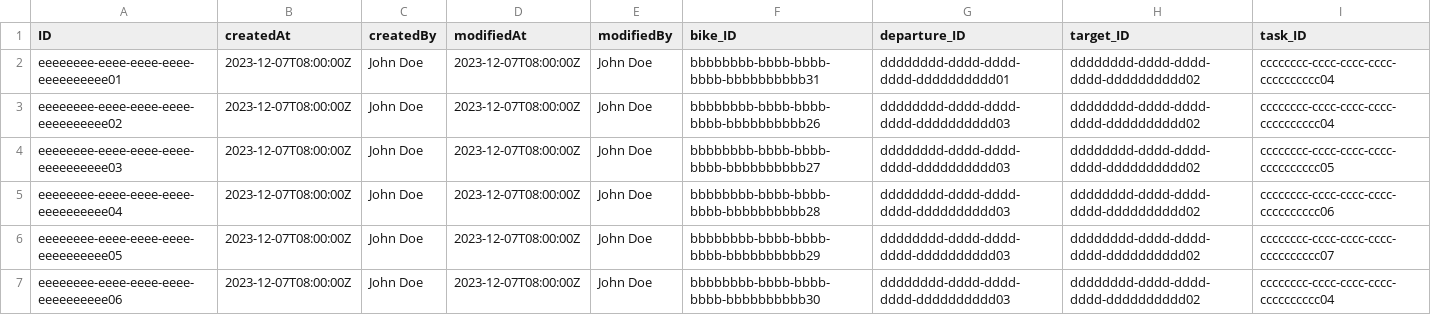
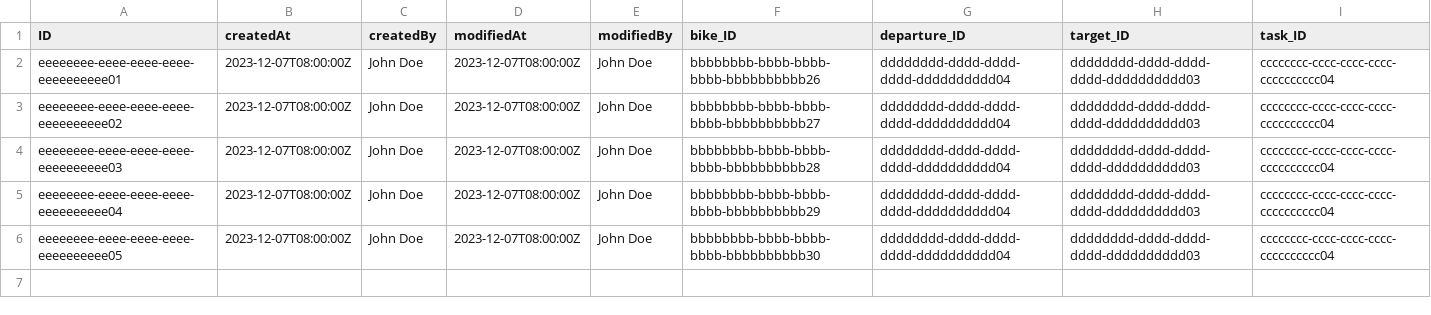
Before and after one commit to Vincmaster/sap-praktikum, a CSV file: db/data/ibike.db-TaskItems.csv, drawn as a sheet.

```diff
--- a/db/data/ibike.db-TaskItems.csv
+++ b/db/data/ibike.db-TaskItems.csv
@@ -1,7 +1,6 @@
 ID,createdAt,createdBy,modifiedAt,modifiedBy,bike_ID,departure_ID,target_ID,task_ID
-eeeeeeee-eeee-eeee-eeee-eeeeeeeeee01,2023-12-07T08:00:00Z,John Doe,2023-12-07T08:00:00Z,John Doe,bbbbbbbb-bbbb-bbbb-bbbb-bbbbbbbbbb31,dddddddd-dddd-dddd-dddd-dddddddddd01,dddddddd-dddd-dddd-dddd-dddddddddd02,cccccccc-cccc-cccc-cccc-cccccccccc04
-eeeeeeee-eeee-eeee-eeee-eeeeeeeeee02,2023-12-07T08:00:00Z,John Doe,2023-12-07T08:00:00Z,John Doe,bbbbbbbb-bbbb-bbbb-bbbb-bbbbbbbbbb26,dddddddd-dddd-dddd-dddd-dddddddddd03,dddddddd-dddd-dddd-dddd-dddddddddd02,cccccccc-cccc-cccc-cccc-cccccccccc04
-eeeeeeee-eeee-eeee-eeee-eeeeeeeeee03,2023-12-07T08:00:00Z,John Doe,2023-12-07T08:00:00Z,John Doe,bbbbbbbb-bbbb-bbbb-bbbb-bbbbbbbbbb27,dddddddd-dddd-dddd-dddd-dddddddddd03,dddddddd-dddd-dddd-dddd-dddddddddd02,cccccccc-cccc-cccc-cccc-cccccccccc05
-eeeeeeee-eeee-eeee-eeee-eeeeeeeeee04,2023-12-07T08:00:00Z,John Doe,2023-12-07T08:00:00Z,John Doe,bbbbbbbb-bbbb-bbbb-bbbb-bbbbbbbbbb28,dddddddd-dddd-dddd-dddd-dddddddddd03,dddddddd-dddd-dddd-dddd-dddddddddd02,cccccccc-cccc-cccc-cccc-cccccccccc06
-eeeeeeee-eeee-eeee-eeee-eeeeeeeeee05,2023-12-07T08:00:00Z,John Doe,2023-12-07T08:00:00Z,John Doe,bbbbbbbb-bbbb-bbbb-bbbb-bbbbbbbbbb29,dddddddd-dddd-dddd-dddd-dddddddddd03,dddddddd-dddd-dddd-dddd-dddddddddd02,cccccccc-cccc-cccc-cccc-cccccccccc07
-eeeeeeee-eeee-eeee-eeee-eeeeeeeeee06,2023-12-07T08:00:00Z,John Doe,2023-12-07T08:00:00Z,John Doe,bbbbbbbb-bbbb-bbbb-bbbb-bbbbbbbbbb30,dddddddd-dddd-dddd-dddd-dddddddddd03,dddddddd-dddd-dddd-dddd-dddddddddd02,cccccccc-cccc-cccc-cccc-cccccccccc04
+eeeeeeee-eeee-eeee-eeee-eeeeeeeeee01,2023-12-07T08:00:00Z,John Doe,2023-12-07T08:00:00Z,John Doe,bbbbbbbb-bbbb-bbbb-bbbb-bbbbbbbbbb26,dddddddd-dddd-dddd-dddd-dddddddddd04,dddddddd-dddd-dddd-dddd-dddddddddd03,cccccccc-cccc-cccc-cccc-cccccccccc04
+eeeeeeee-eeee-eeee-eeee-eeeeeeeeee02,2023-12-07T08:00:00Z,John Doe,2023-12-07T08:00:00Z,John Doe,bbbbbbbb-bbbb-bbbb-bbbb-bbbbbbbbbb27,dddddddd-dddd-dddd-dddd-dddddddddd04,dddddddd-dddd-dddd-dddd-dddddddddd03,cccccccc-cccc-cccc-cccc-cccccccccc04
+eeeeeeee-eeee-eeee-eeee-eeeeeeeeee03,2023-12-07T08:00:00Z,John Doe,2023-12-07T08:00:00Z,John Doe,bbbbbbbb-bbbb-bbbb-bbbb-bbbbbbbbbb28,dddddddd-dddd-dddd-dddd-dddddddddd04,dddddddd-dddd-dddd-dddd-dddddddddd03,cccccccc-cccc-cccc-cccc-cccccccccc04
+eeeeeeee-eeee-eeee-eeee-eeeeeeeeee04,2023-12-07T08:00:00Z,John Doe,2023-12-07T08:00:00Z,John Doe,bbbbbbbb-bbbb-bbbb-bbbb-bbbbbbbbbb29,dddddddd-dddd-dddd-dddd-dddddddddd04,dddddddd-dddd-dddd-dddd-dddddddddd03,cccccccc-cccc-cccc-cccc-cccccccccc04
+eeeeeeee-eeee-eeee-eeee-eeeeeeeeee05,2023-12-07T08:00:00Z,John Doe,2023-12-07T08:00:00Z,John Doe,bbbbbbbb-bbbb-bbbb-bbbb-bbbbbbbbbb30,dddddddd-dddd-dddd-dddd-dddddddddd04,dddddddd-dddd-dddd-dddd-dddddddddd03,cccccccc-cccc-cccc-cccc-cccccccccc04
```
Also changed, not shown: db/data/ibike.db-Bikes.csv, db/data/ibike.db-RedistributionTasks.csv, 22 other files.
